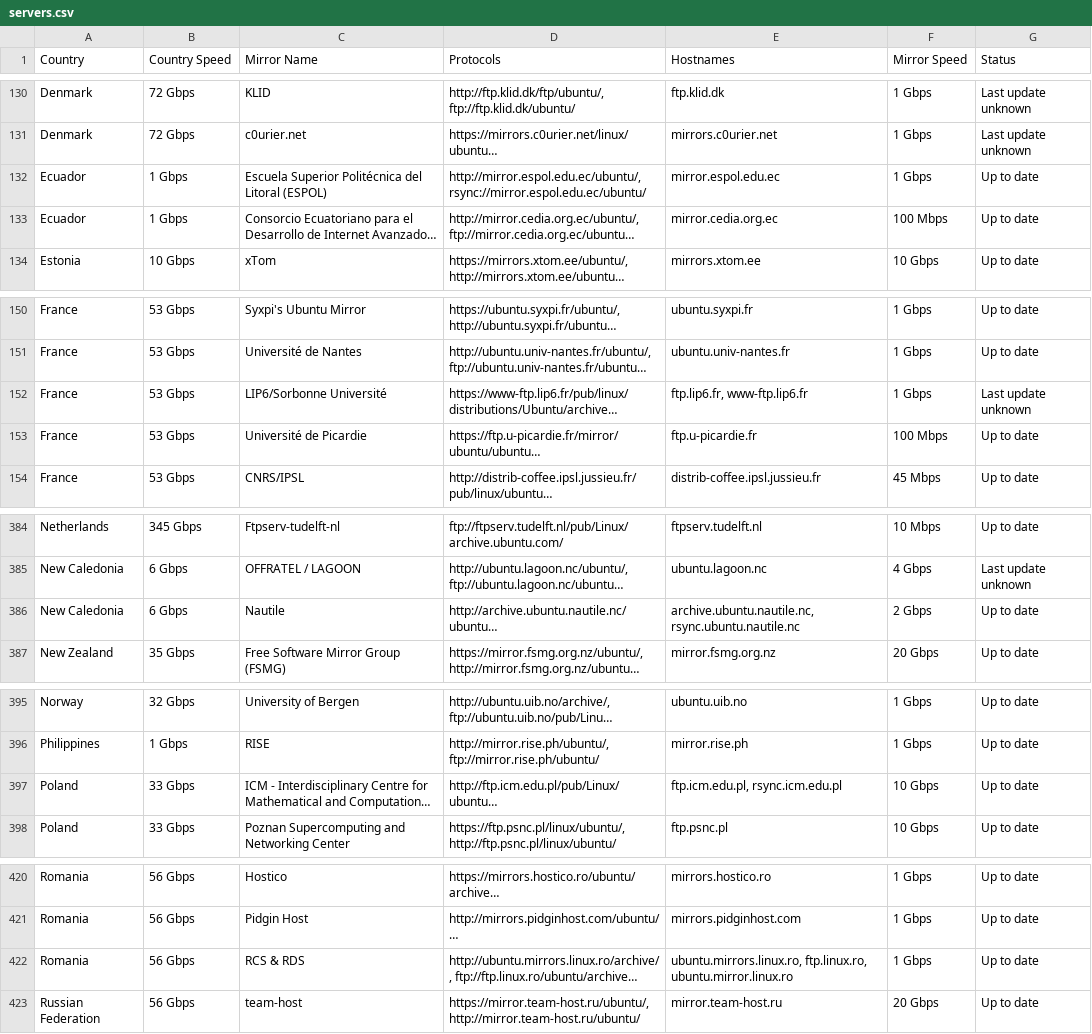
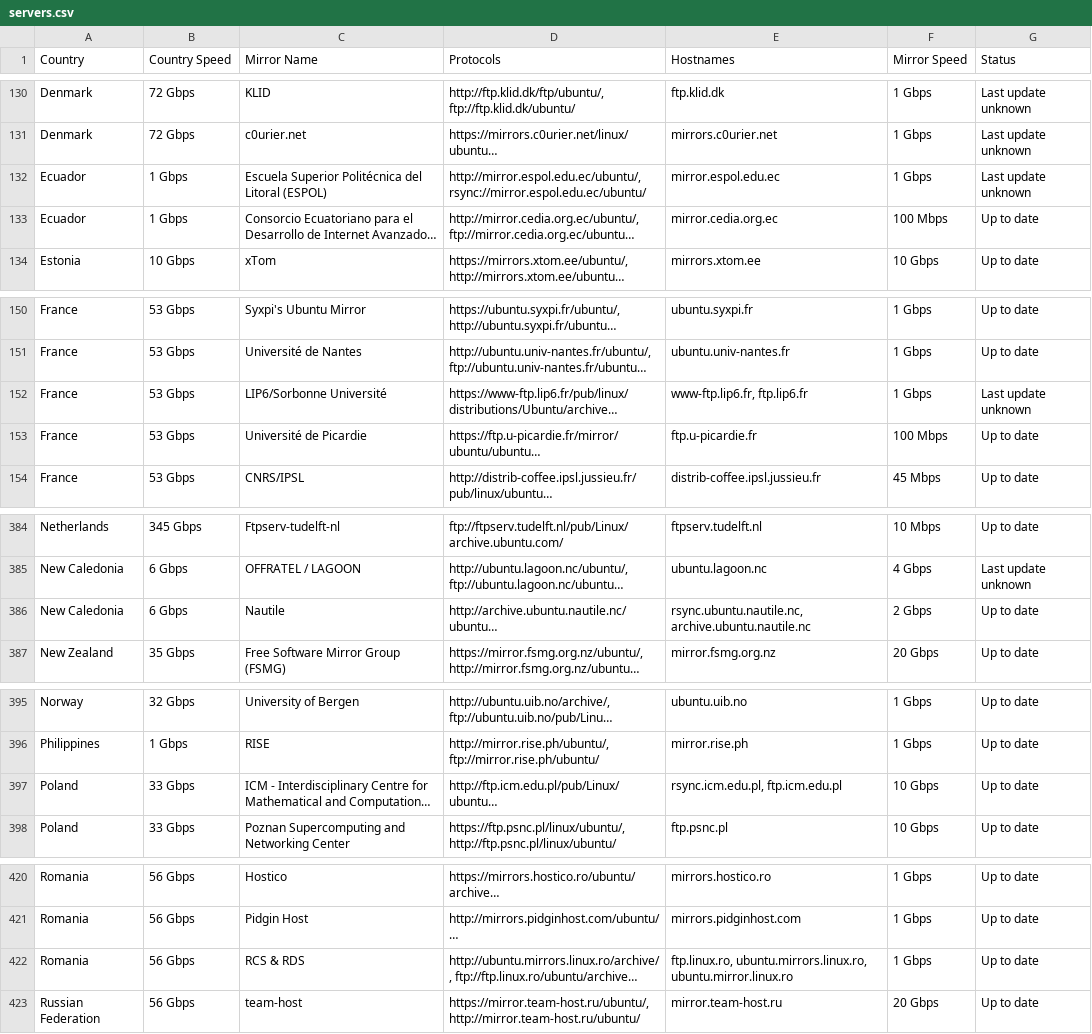
Before and after one commit to crazyuploader/Ubuntu-Mirror-Scraper, a CSV file: data/mirrors/archive/servers.csv, drawn as a sheet; only a part is shown, gaps mark what is left out; long unchanged cells end in …; the diff covers the shown part only; the diff names each change by its address in the sheet, - before the commit and + after, or states it on an @@ line.

```diff
--- a/data/mirrors/archive/servers.csv
+++ b/data/mirrors/archive/servers.csv
-G132 (Status): Up to date
+G132 (Status): Last update unknown
-E152 (Hostnames): ftp.lip6.fr, www-ftp.lip6.fr
+E152 (Hostnames): www-ftp.lip6.fr, ftp.lip6.fr
-E386 (Hostnames): archive.ubuntu.nautile.nc, rsync.ubuntu.nautile.nc
+E386 (Hostnames): rsync.ubuntu.nautile.nc, archive.ubuntu.nautile.nc
-E397 (Hostnames): ftp.icm.edu.pl, rsync.icm.edu.pl
+E397 (Hostnames): rsync.icm.edu.pl, ftp.icm.edu.pl
-E422 (Hostnames): ubuntu.mirrors.linux.ro, ftp.linux.ro, ubuntu.mirror.linux.ro
+E422 (Hostnames): ftp.linux.ro, ubuntu.mirrors.linux.ro, ubuntu.mirror.linux.ro
```
Also changed, not shown: 14 edited cells elsewhere in this file, data/mirrors/cd/servers.csv, 4 other files.
